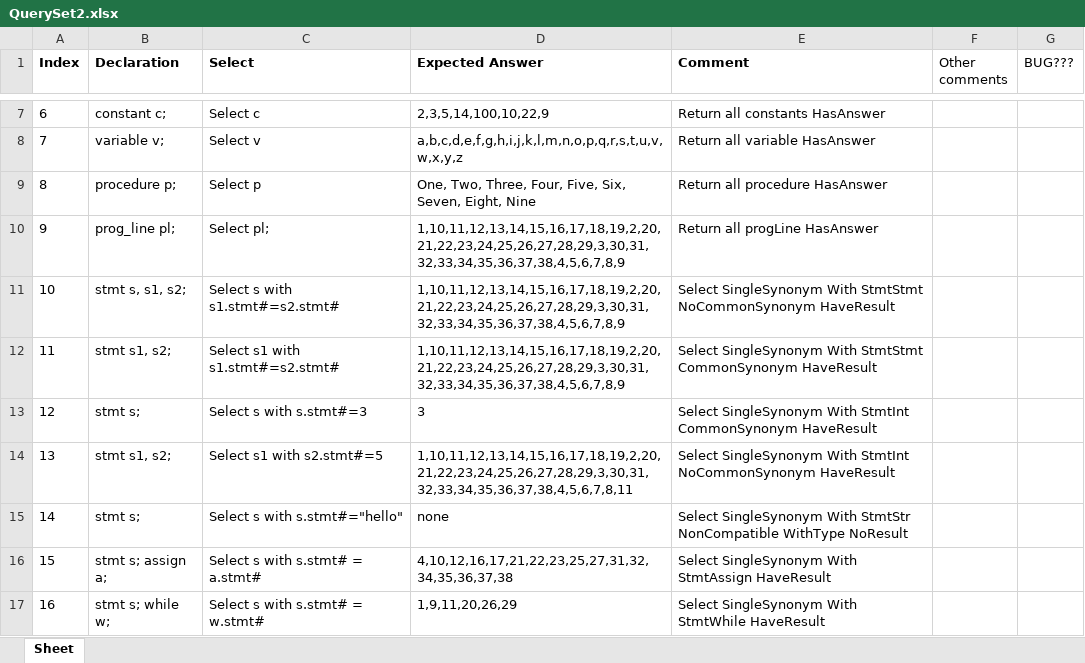
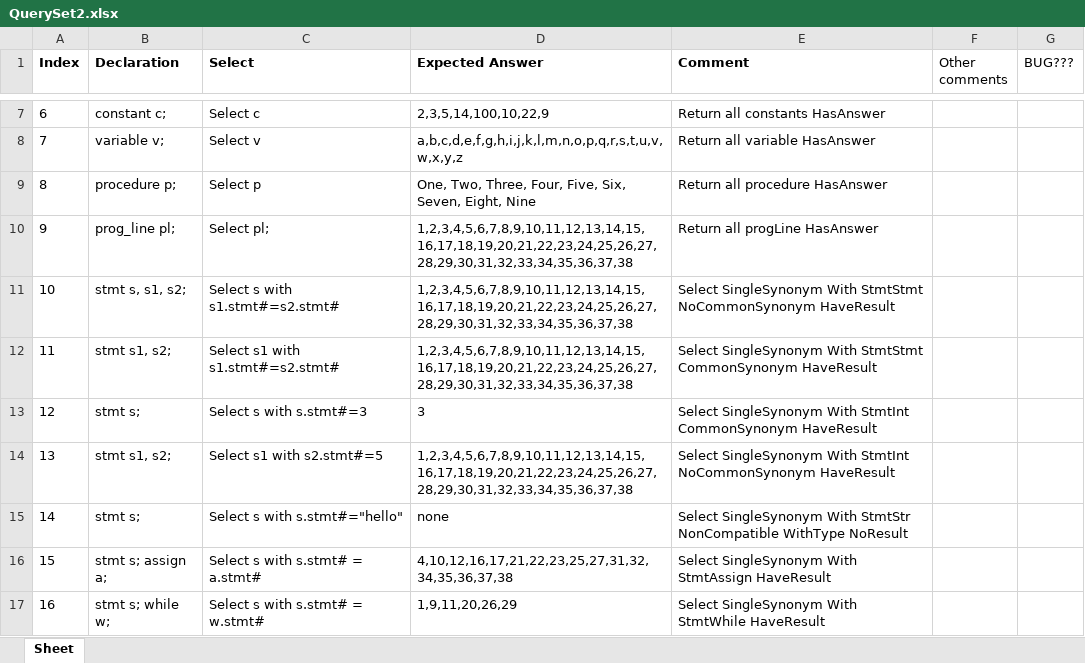
Before and after one commit to ChuaPingChan/SpaXI, an Excel workbook: AutomaticProjectTesting_Aug2015_VS2015/EmptyGeneralTesting/Release/Test2_Frozen/QuerySet2.xlsx, sheet Sheet, drawn as a sheet; only a part is shown, gaps mark what is left out; values as stored, in another font and other column widths than the file's, no borders; conditional formats not drawn; the diff covers the shown part only; the diff names each change by its address in the sheet, - before the commit and + after, or states it on an @@ line.

Commit message:
Update expected answer for test 2

```diff
--- a/AutomaticProjectTesting_Aug2015_VS2015/EmptyGeneralTesting/Release/Test2_Frozen/QuerySet2.xlsx (sheet Sheet)
+++ b/AutomaticProjectTesting_Aug2015_VS2015/EmptyGeneralTesting/Release/Test2_Frozen/QuerySet2.xlsx (sheet Sheet)
-D10:D12 (Expected Answer): 1,10,11,12,13,14,15,16,17,18,19,2,20,21,22,23,24,25,26,27,28,29,3,30,31,32,33,34,35,36,37,38,4,5,6,7,8,9
+D10:D12 (Expected Answer): 1,2,3,4,5,6,7,8,9,10,11,12,13,14,15,16,17,18,19,20,21,22,23,24,25,26,27,28,29,30,31,32,33,34,35,36,37,38
-D14 (Expected Answer): 1,10,11,12,13,14,15,16,17,18,19,2,20,21,22,23,24,25,26,27,28,29,3,30,31,32,33,34,35,36,37,38,4,5,6,7,8,11
+D14 (Expected Answer): 1,2,3,4,5,6,7,8,9,10,11,12,13,14,15,16,17,18,19,20,21,22,23,24,25,26,27,28,29,30,31,32,33,34,35,36,37,38
```
Also changed, not shown: 28 removed rows, 19 edited cells and row numbers in column A elsewhere in this sheet, 3 other files.
